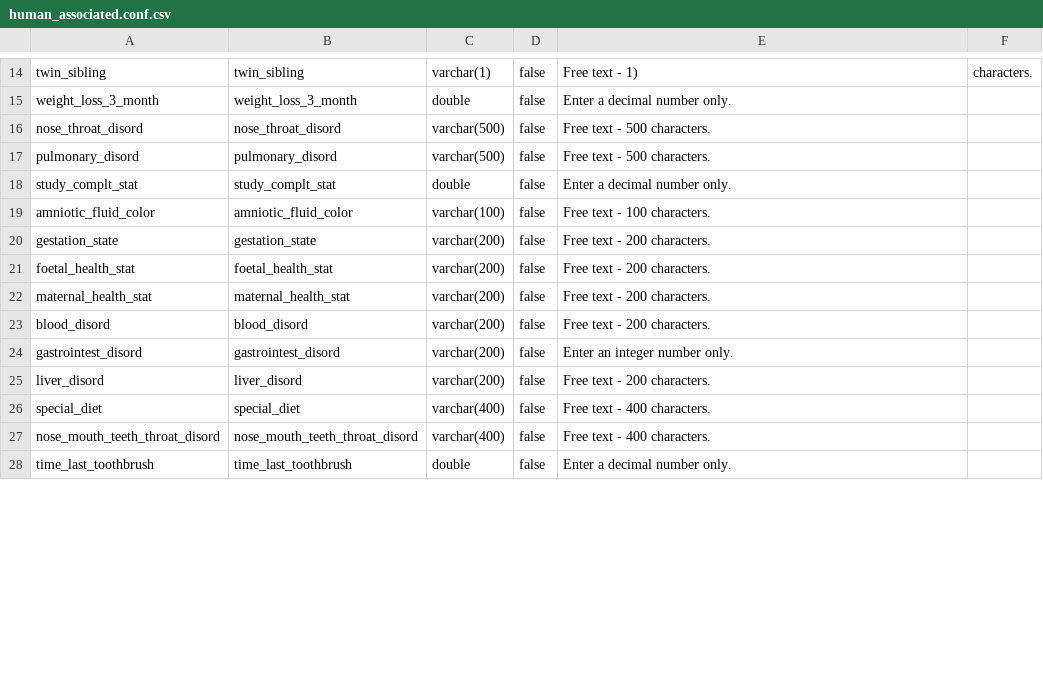
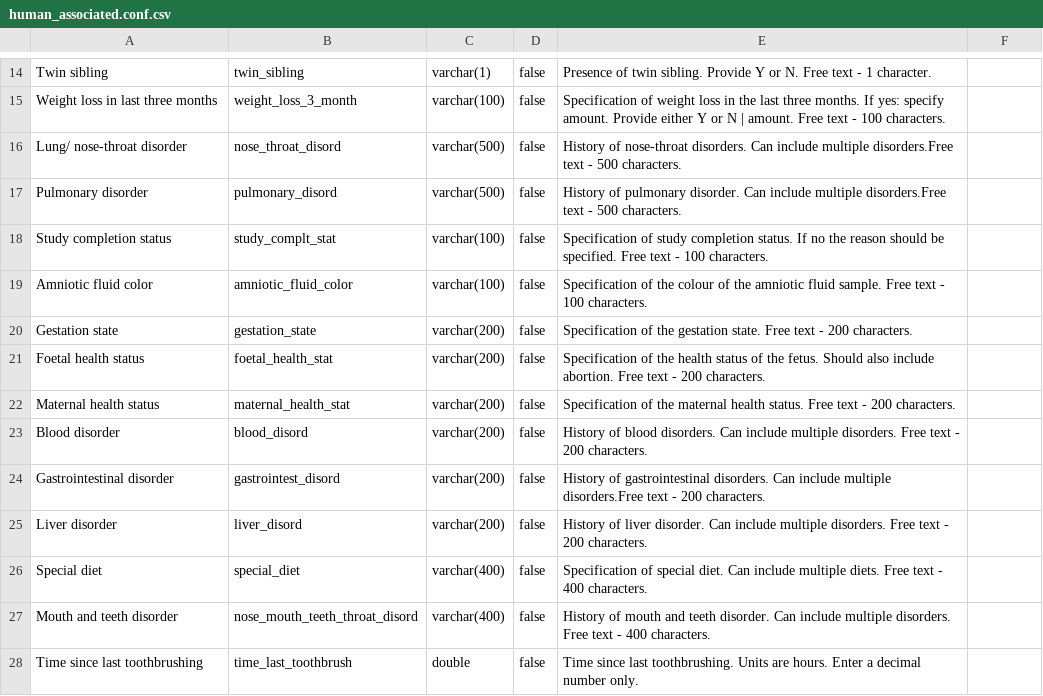
Before and after one commit to minillinim/PyroDB, a CSV file: config_files/human_associated.conf.csv, drawn as a sheet; only a part is shown, gaps mark what is left out; removed rows and columns are numbered as before the commit, all else as after; the diff covers the shown part only; the diff names each change by its address in the sheet, - before the commit and + after, or states it on an @@ line.

Commit message:
Descriptions added. Note changes - pulse double to int(3), weight loss 3 months - double - varchar(100), study completion - double to varchar(100), dominant hand - varchar(100) to varchar(1).

```diff
--- a/config_files/human_associated.conf.csv
+++ b/config_files/human_associated.conf.csv
-A14: twin_sibling
+A14: Twin sibling
-E14: Free text - 1)
+E14: Presence of twin sibling. Provide Y or N. Free text - 1 character.
-F14: characters.
+F14: (empty)
-row 15: weight_loss_3_month | weight_loss_3_month | double | false | Enter a decimal number only.
+row 15: Weight loss in last three months | weight_loss_3_month | varchar(100) | false | Specification of weight loss in the last three months. If yes: specify amount. Provide either Y or N | amount. Free text - 100 characters.
-A16: nose_throat_disord
+A16: Lung/ nose-throat disorder
-E16: Free text -…
+E16: History of nose-throat disorders. Can include multiple disorders.Free text -…
-A17: pulmonary_disord
+A17: Pulmonary disorder
-E17: Free text -…
+E17: History of pulmonary disorder. Can include multiple disorders.Free text -…
-A18: study_complt_stat
+A18: Study completion status
-C18: double
+C18: varchar(100)
-E18: Enter a decimal number only.
+E18: Specification of study completion status. If no the reason should be specified. Free text - 100 characters.
-A19: amniotic_fluid_color
+A19: Amniotic fluid color
-E19: Free text…
+E19: Specification of the colour of the amniotic fluid sample. Free text…
-A20: gestation_state
+A20: Gestation state
-E20: Free text…
+E20: Specification of the gestation state. Free text…
-A21: foetal_health_stat
+A21: Foetal health status
-E21: Free text…
+E21: Specification of the health status of the fetus. Should also include abortion. Free text…
-A22: maternal_health_stat
+A22: Maternal health status
-E22: Free text…
+E22: Specification of the maternal health status. Free text…
-A23: blood_disord
+A23: Blood disorder
-E23: Free text…
+E23: History of blood disorders. Can include multiple disorders. Free text…
-A24: gastrointest_disord
+A24: Gastrointestinal disorder
-E24: Enter an integer number only.
+E24: History of gastrointestinal disorders. Can include multiple disorders.Free text - 200 characters.
-A25: liver_disord
+A25: Liver disorder
-E25: Free text…
+E25: History of liver disorder. Can include multiple disorders. Free text…
-A26: special_diet
+A26: Special diet
-E26: Free text…
+E26: Specification of special diet. Can include multiple diets. Free text…
-A27: nose_mouth_teeth_throat_disord
+A27: Mouth and teeth disorder
-E27: Free text…
+E27: History of mouth and teeth disorder. Can include multiple disorders. Free text…
-A28: time_last_toothbrush
+A28: Time since last toothbrushing
-E28: Enter a…
+E28: Time since last toothbrushing. Units are hours. Enter a…
```
Also changed, not shown: 64 edited cells elsewhere in this file.
